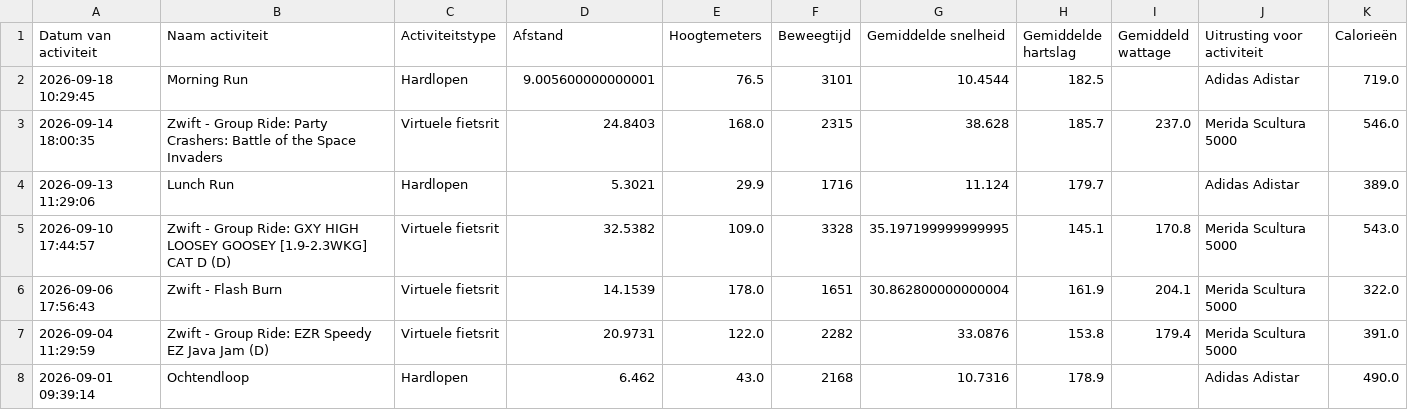
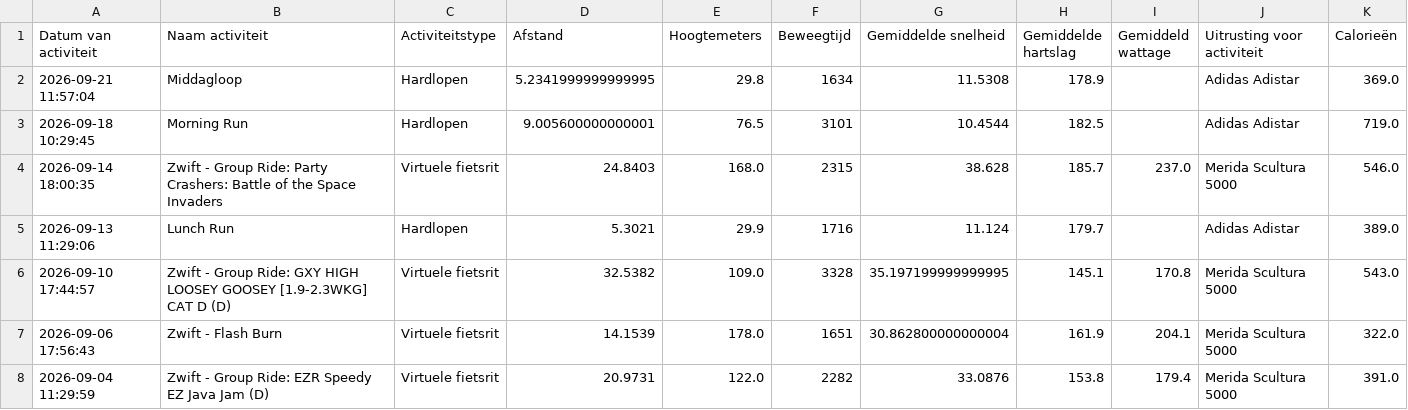
Before and after one commit to jordenric96/Sport-Dashboard, a CSV file: activities.csv, drawn as a sheet; only a part is shown; the shorter side is filled out with more unchanged rows; the diff names each change by its address in the sheet, - before the commit and + after, or states it on an @@ line.

```diff
--- a/activities.csv
+++ b/activities.csv
+row 2: 2026-09-21 11:57:04 | Middagloop | Hardlopen | 5.2341999999999995 | 29.8 | 1634 | 11.5308 | 178.9 |  | Adidas Adistar | 369.0
```
Also changed, not shown: 1 other file.
